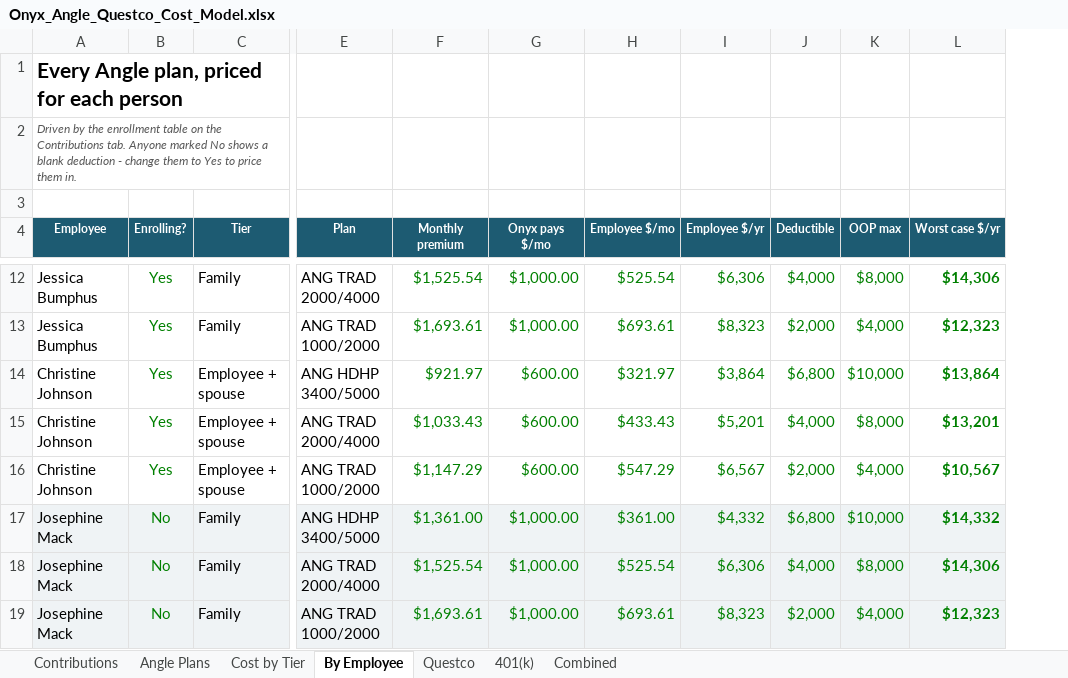
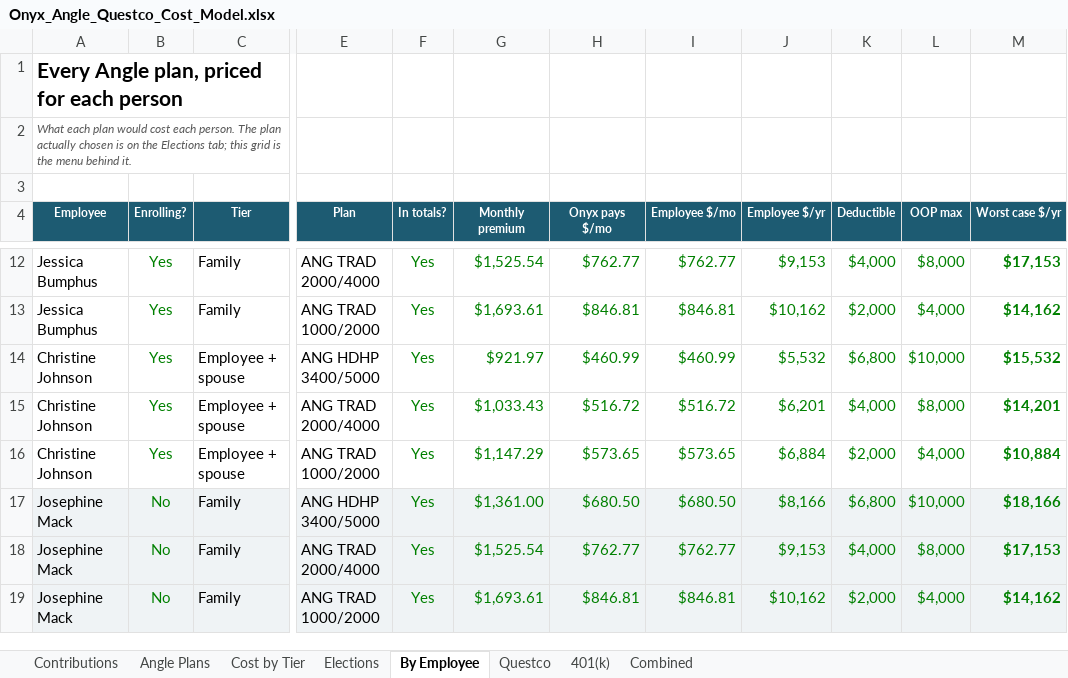
Before and after one commit to Onyxcfo/Health-Insurance-PEO, an Excel workbook: deliverables/Onyx_Angle_Questco_Cost_Model.xlsx, sheet By Employee, drawn as a sheet; only a part is shown, gaps mark what is left out; values as stored, in another font and other column widths than the file's, no borders; charts and pictures not drawn; addresses are those after the commit; the diff covers the shown part only; the diff names each change by its address in the sheet, - before the commit and + after, or states it on an @@ line.

```diff
--- a/deliverables/Onyx_Angle_Questco_Cost_Model.xlsx (sheet By Employee)
+++ b/deliverables/Onyx_Angle_Questco_Cost_Model.xlsx (sheet By Employee)
+sheet tab: Elections
+column F (In totals?), rows 12-19: all Yes
-A2 (Employee): Driven by the enrollment table on the Contributions tab. Anyone marked No shows a blank deduction - change them to Yes to price them in.
+A2 (Employee): What each plan would cost each person. The plan actually chosen is on the Elections tab; this grid is the menu behind it.
-H12 (Onyx pays $/mo): $1,000.00
+H12 (Onyx pays $/mo): $762.77
-I12 (Employee $/mo): $525.54
+I12 (Employee $/mo): $762.77
-J12 (Employee $/yr): $6,306
+J12 (Employee $/yr): $9,153
-M12 (Worst case $/yr): $14,306
+M12 (Worst case $/yr): $17,153
-H13 (Onyx pays $/mo): $1,000.00
+H13 (Onyx pays $/mo): $846.81
-I13 (Employee $/mo): $693.61
+I13 (Employee $/mo): $846.81
-J13 (Employee $/yr): $8,323
+J13 (Employee $/yr): $10,162
-M13 (Worst case $/yr): $12,323
+M13 (Worst case $/yr): $14,162
-H14 (Onyx pays $/mo): $600.00
+H14 (Onyx pays $/mo): $460.99
-I14 (Employee $/mo): $321.97
+I14 (Employee $/mo): $460.99
-J14 (Employee $/yr): $3,864
+J14 (Employee $/yr): $5,532
-M14 (Worst case $/yr): $13,864
+M14 (Worst case $/yr): $15,532
-H15 (Onyx pays $/mo): $600.00
+H15 (Onyx pays $/mo): $516.72
-I15 (Employee $/mo): $433.43
+I15 (Employee $/mo): $516.72
-J15 (Employee $/yr): $5,201
+J15 (Employee $/yr): $6,201
-M15 (Worst case $/yr): $13,201
+M15 (Worst case $/yr): $14,201
-H16 (Onyx pays $/mo): $600.00
+H16 (Onyx pays $/mo): $573.65
-I16 (Employee $/mo): $547.29
+I16 (Employee $/mo): $573.65
-J16 (Employee $/yr): $6,567
+J16 (Employee $/yr): $6,884
-M16 (Worst case $/yr): $10,567
+M16 (Worst case $/yr): $10,884
-H17 (Onyx pays $/mo): $1,000.00
+H17 (Onyx pays $/mo): $680.50
-I17 (Employee $/mo): $361.00
+I17 (Employee $/mo): $680.50
-J17 (Employee $/yr): $4,332
+J17 (Employee $/yr): $8,166
-M17 (Worst case $/yr): $14,332
+M17 (Worst case $/yr): $18,166
-H18 (Onyx pays $/mo): $1,000.00
+H18 (Onyx pays $/mo): $762.77
-I18 (Employee $/mo): $525.54
+I18 (Employee $/mo): $762.77
-J18 (Employee $/yr): $6,306
+J18 (Employee $/yr): $9,153
-M18 (Worst case $/yr): $14,306
+M18 (Worst case $/yr): $17,153
-H19 (Onyx pays $/mo): $1,000.00
+H19 (Onyx pays $/mo): $846.81
-I19 (Employee $/mo): $693.61
+I19 (Employee $/mo): $846.81
-J19 (Employee $/yr): $8,323
+J19 (Employee $/yr): $10,162
-M19 (Worst case $/yr): $12,323
+M19 (Worst case $/yr): $14,162
```
Also changed, not shown: 28 edited cells elsewhere in this sheet, sheet Cost by Tier, sheet Contributions, sheet Combined, sheet Angle Plans, formulas that keep their value, 1 other file.
